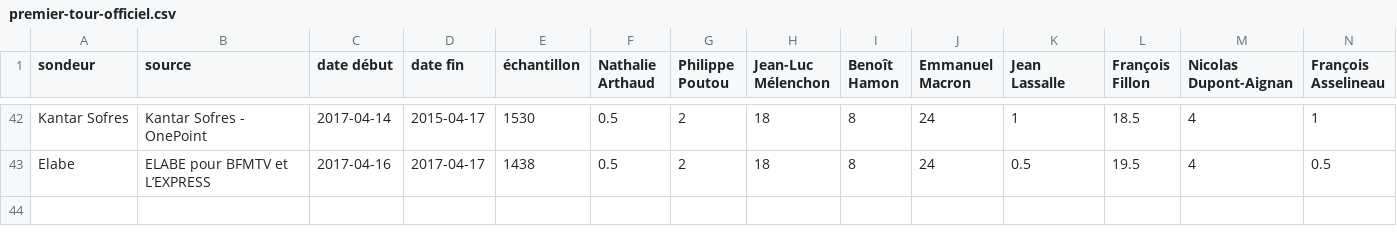
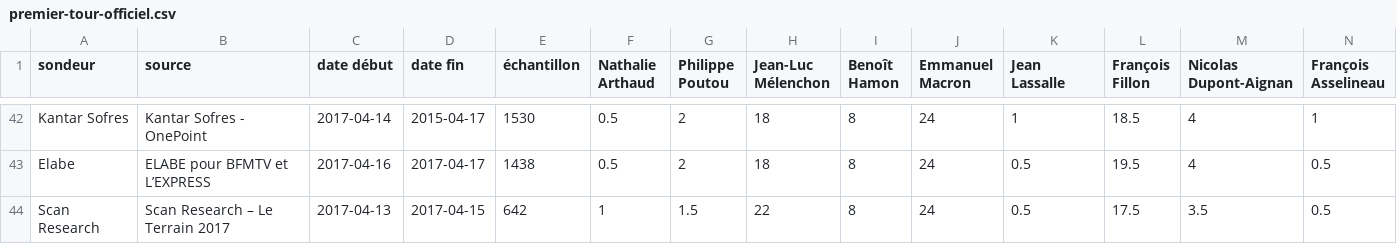
Before and after one commit to depuis1958/sondages, a CSV file: presidentielle/2017/premier-tour-officiel.csv, drawn as a sheet; only a part is shown, gaps mark what is left out; rows hold the shown columns only; the diff names each change by its address in the sheet, - before the commit and + after, or states it on an @@ line.

Commit message:
Add latest Scan Research

```diff
--- a/presidentielle/2017/premier-tour-officiel.csv
+++ b/presidentielle/2017/premier-tour-officiel.csv
+row 44: Scan Research | Scan Research – Le Terrain 2017 | 2017-04-13 | 2017-04-15 | 642 | 1 | 1.5 | 22 | 8 | 24 | 0.5 | 17.5 | 3.5 | 0.5
```
Also changed, not shown: presidentielle/2017/second-tour-fillon-lepen.csv, presidentielle/2017/second-tour-fillon-macron.csv, 4 other files.
